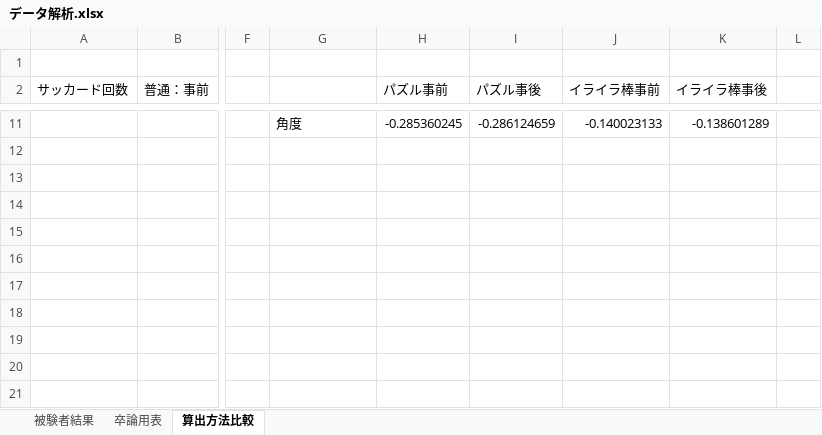
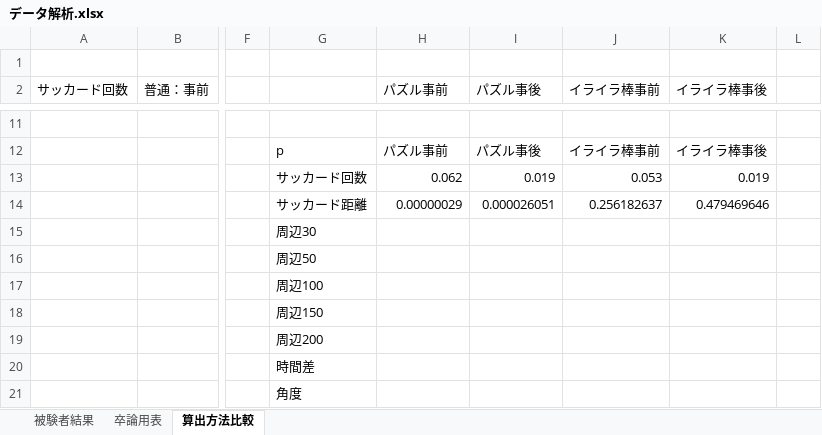
Before and after one commit to ha-yuka/b4_analysis, an Excel workbook: kaiseki/データ解析.xlsx, sheet 算出方法比較, drawn as a sheet; only a part is shown, gaps mark what is left out; values as stored, in another font and other column widths than the file's, no borders; rows hold the shown columns only; the diff covers the shown part only; the diff names each change by its address in the sheet, - before the commit and + after, or states it on an @@ line.

```diff
--- a/kaiseki/データ解析.xlsx (sheet 算出方法比較)
+++ b/kaiseki/データ解析.xlsx (sheet 算出方法比較)
-G11: 角度
+G11: (empty)
-H11 (パズル事前): -0.285360245
+H11 (パズル事前): (empty)
-I11 (パズル事後): -0.286124659
+I11 (パズル事後): (empty)
-J11 (イライラ棒事前): -0.140023133
+J11 (イライラ棒事前): (empty)
-K11 (イライラ棒事後): -0.138601289
+K11 (イライラ棒事後): (empty)
-G12: (empty)
+G12: p
-H12 (パズル事前): (empty)
+H12 (パズル事前): パズル事前
-I12 (パズル事後): (empty)
+I12 (パズル事後): パズル事後
-J12 (イライラ棒事前): (empty)
+J12 (イライラ棒事前): イライラ棒事前
-K12 (イライラ棒事後): (empty)
+K12 (イライラ棒事後): イライラ棒事後
+row 13:  |  |  | サッカード回数 | 0.062 | 0.019 | 0.053 | 0.019
+row 14:  |  |  | サッカード距離 | 0.00000029 | 0.000026051 | 0.256182637 | 0.479469646
+row 15:  |  |  | 周辺30
+row 16:  |  |  | 周辺50
+row 17:  |  |  | 周辺100
+row 18:  |  |  | 周辺150
+row 19:  |  |  | 周辺200
+row 20:  |  |  | 時間差
+row 21:  |  |  | 角度
```
Also changed, not shown: 2 added rows, 2 removed rows and 25 edited cells elsewhere in this sheet, kaiseki/around_100.xlsx, kaiseki/around_150.xlsx, 6 other files.
